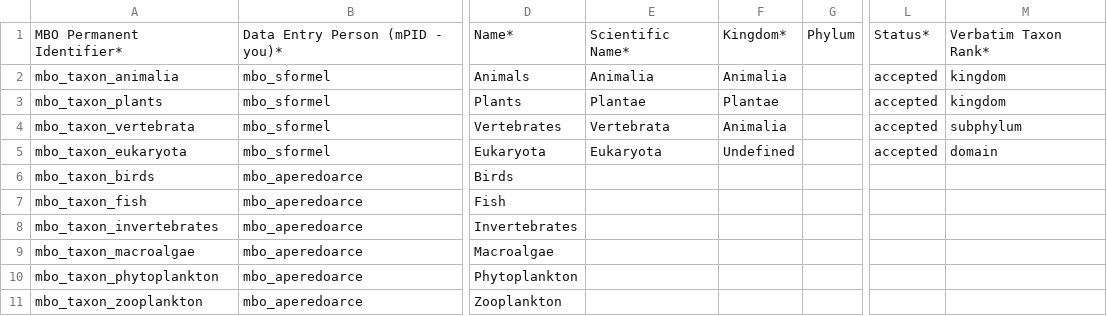
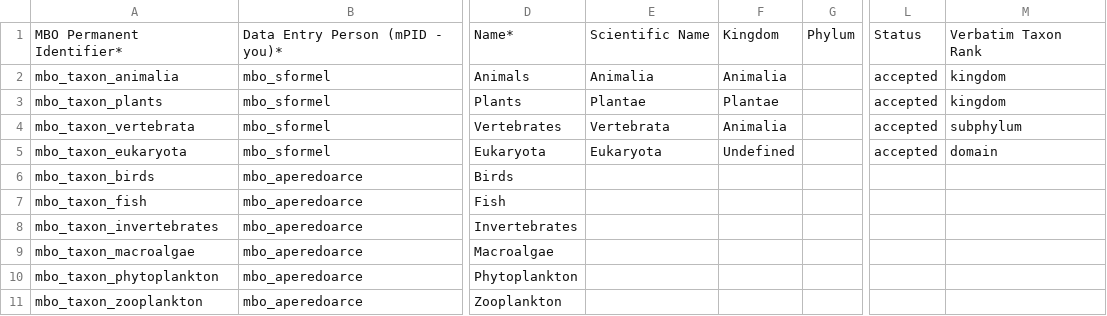
Before and after one commit to marco-bolo/csv-to-json-ld, a CSV file: data/Taxon.csv, drawn as a sheet; only a part is shown, gaps mark what is left out; the diff names each change by its address in the sheet, - before the commit and + after, or states it on an @@ line.

```diff
--- a/data/Taxon.csv
+++ b/data/Taxon.csv
-E1: Scientific Name*
+E1: Scientific Name
-F1: Kingdom*
+F1: Kingdom
-L1: Status*
+L1: Status
-M1: Verbatim Taxon Rank*
+M1: Verbatim Taxon Rank
```
Also changed, not shown: data/Action.csv, data/Organization.csv, 1 other file.
